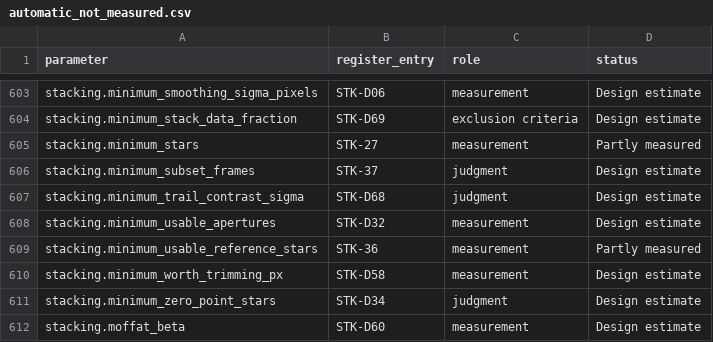
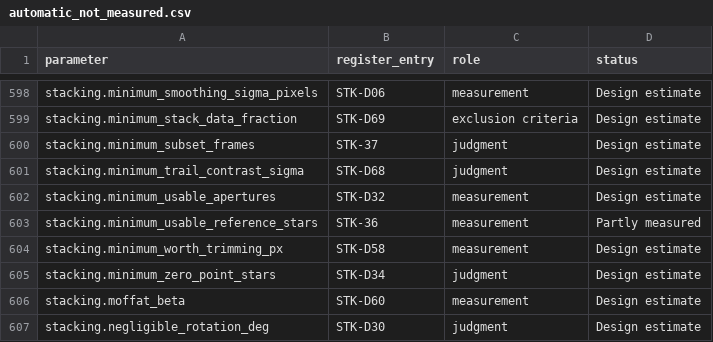
Before and after one commit to m1chae2/astrometrics, a CSV file: build/documentation/parameter_inventory/automatic_not_measured.csv, drawn as a sheet; only a part is shown, gaps mark what is left out; the shorter side is filled out with more unchanged rows; the diff covers the shown part only.

```diff
--- a/build/documentation/parameter_inventory/automatic_not_measured.csv
+++ b/build/documentation/parameter_inventory/automatic_not_measured.csv
@@ -604,3 +599,2 @@ stacking.minimum_smoothing_sigma_pixels,STK-D06,measurement,Design estimate
 stacking.minimum_stack_data_fraction,STK-D69,exclusion criteria,Design estimate
-stacking.minimum_stars,STK-27,measurement,Partly measured
 stacking.minimum_subset_frames,STK-37,judgment,Design estimate
```
Also changed, not shown: 1 added row and 6 removed rows elsewhere in this file, build/documentation/parameter_inventory/not_tuning.csv, 22 other files.
